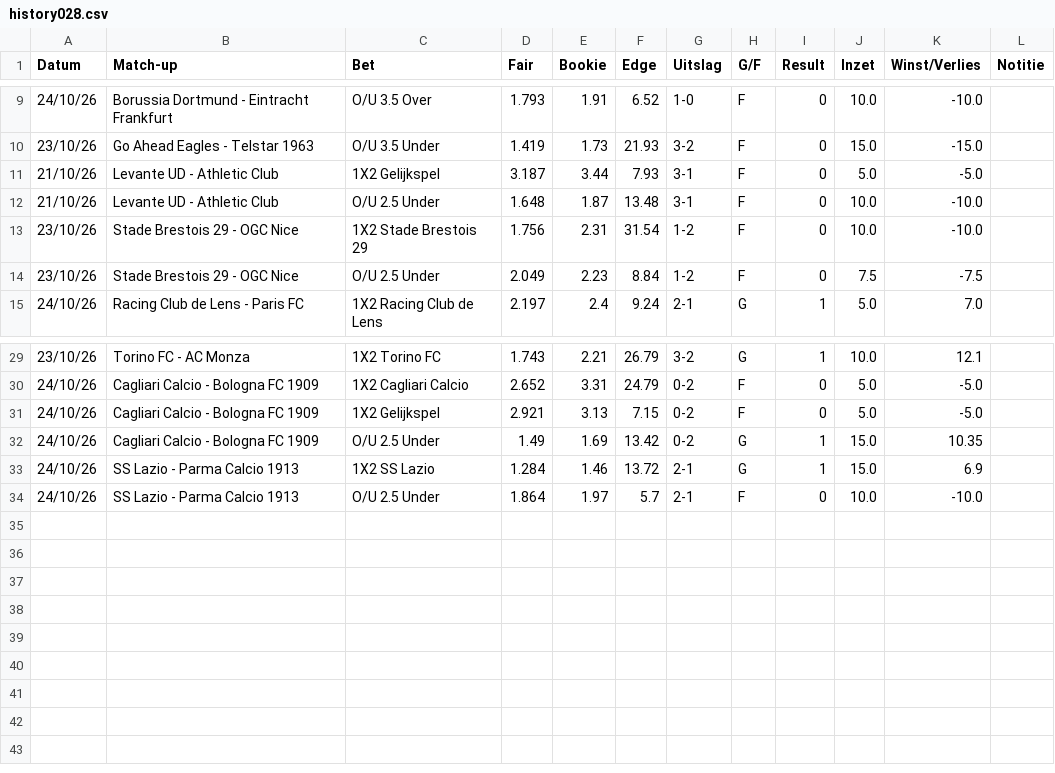
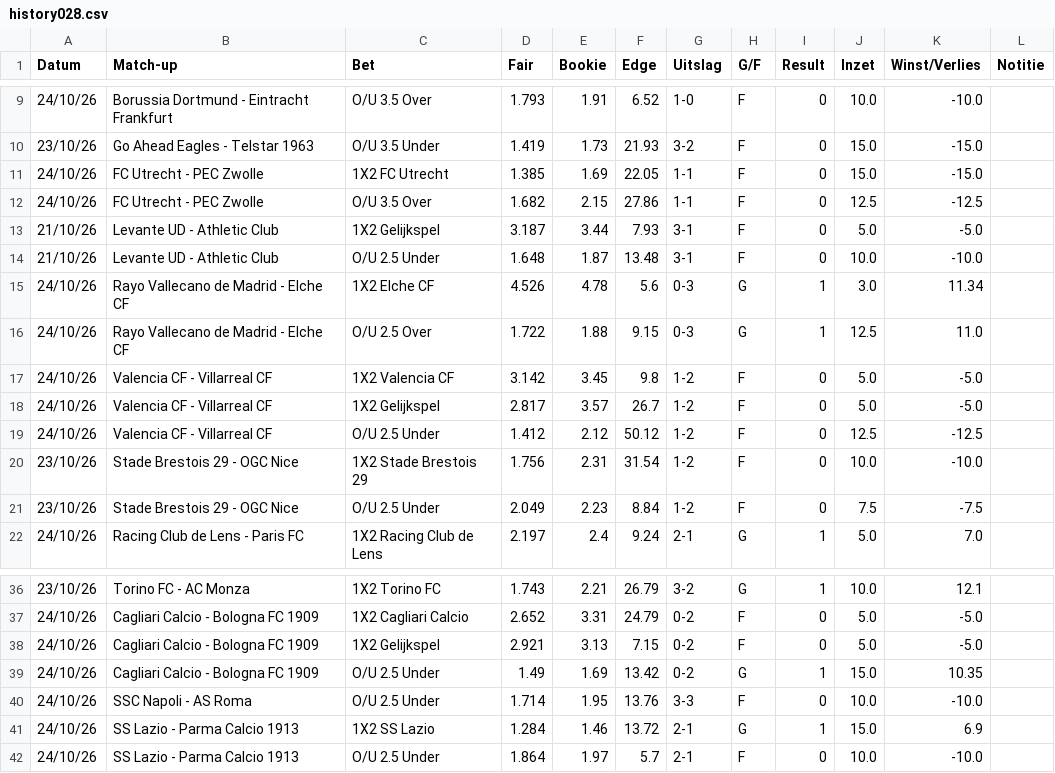
Before and after one commit to Player87887/Johnsballiebets, a CSV file: picks/history028.csv, drawn as a sheet; only a part is shown, gaps mark what is left out.

Commit message:
Picks: history028.csv bijgewerkt

```diff
--- a/picks/history028.csv
+++ b/picks/history028.csv
@@ -10,4 +10,11 @@ Datum,Match-up,Bet,Fair,Bookie,Edge,Uitslag,G/F,Result,Inzet,Winst/Verlies,Notit
 23/10/26,Go Ahead Eagles - Telstar 1963,O/U 3.5 Under,1.419,1.73,21.93,3-2,F,0,15.0,-15.0,
+24/10/26,FC Utrecht - PEC Zwolle,1X2 FC Utrecht,1.385,1.69,22.05,1-1,F,0,15.0,-15.0,
+24/10/26,FC Utrecht - PEC Zwolle,O/U 3.5 Over,1.682,2.15,27.86,1-1,F,0,12.5,-12.5,
 21/10/26,Levante UD - Athletic Club,1X2 Gelijkspel,3.187,3.44,7.93,3-1,F,0,5.0,-5.0,
 21/10/26,Levante UD - Athletic Club,O/U 2.5 Under,1.648,1.87,13.48,3-1,F,0,10.0,-10.0,
+24/10/26,Rayo Vallecano de Madrid - Elche CF,1X2 Elche CF,4.526,4.78,5.6,0-3,G,1,3.0,11.34,
+24/10/26,Rayo Vallecano de Madrid - Elche CF,O/U 2.5 Over,1.722,1.88,9.15,0-3,G,1,12.5,11.0,
+24/10/26,Valencia CF - Villarreal CF,1X2 Valencia CF,3.142,3.45,9.8,1-2,F,0,5.0,-5.0,
+24/10/26,Valencia CF - Villarreal CF,1X2 Gelijkspel,2.817,3.57,26.7,1-2,F,0,5.0,-5.0,
+24/10/26,Valencia CF - Villarreal CF,O/U 2.5 Under,1.412,2.12,50.12,1-2,F,0,12.5,-12.5,
 23/10/26,Stade Brestois 29 - OGC Nice,1X2 Stade Brestois 29,1.756,2.31,31.54,1-2,F,0,10.0,-10.0,
@@ -32,2 +39,3 @@ Datum,Match-up,Bet,Fair,Bookie,Edge,Uitslag,G/F,Result,Inzet,Winst/Verlies,Notit
 24/10/26,Cagliari Calcio - Bologna FC 1909,O/U 2.5 Under,1.49,1.69,13.42,0-2,G,1,15.0,10.35,
+24/10/26,SSC Napoli - AS Roma,O/U 2.5 Under,1.714,1.95,13.76,3-3,F,0,10.0,-10.0,
 24/10/26,SS Lazio - Parma Calcio 1913,1X2 SS Lazio,1.284,1.46,13.72,2-1,G,1,15.0,6.9,
```
